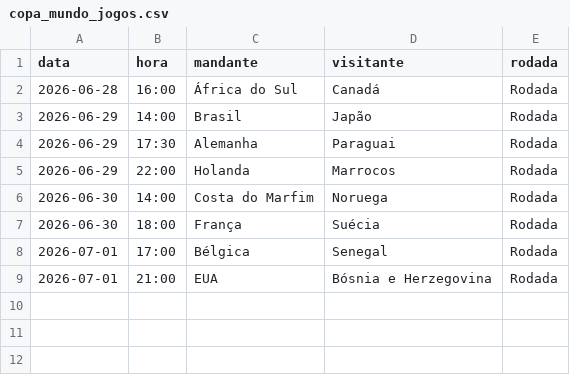
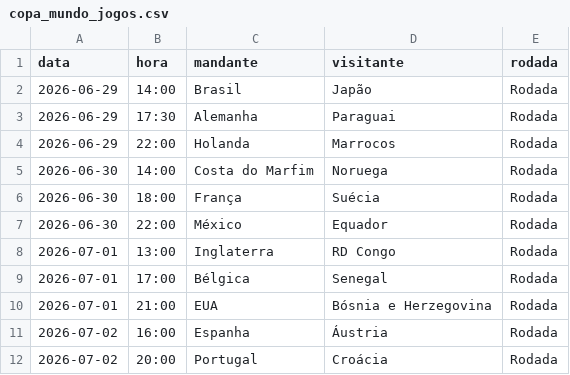
Before and after one commit to Decofb/probabilidades-fc, a CSV file: dados/copa_mundo_jogos.csv, drawn as a sheet.

```diff
--- a/dados/copa_mundo_jogos.csv
+++ b/dados/copa_mundo_jogos.csv
@@ -1,3 +1,2 @@
 data,hora,mandante,visitante,rodada
-2026-06-28,16:00,África do Sul,Canadá,Rodada
 2026-06-29,14:00,Brasil,Japão,Rodada
@@ -7,3 +6,7 @@ data,hora,mandante,visitante,rodada
 2026-06-30,18:00,França,Suécia,Rodada
+2026-06-30,22:00,México,Equador,Rodada
+2026-07-01,13:00,Inglaterra,RD Congo,Rodada
 2026-07-01,17:00,Bélgica,Senegal,Rodada
 2026-07-01,21:00,EUA,Bósnia e Herzegovina,Rodada
+2026-07-02,16:00,Espanha,Áustria,Rodada
+2026-07-02,20:00,Portugal,Croácia,Rodada
```
Also changed, not shown: dados/brasileirao_b_times.csv, dados/copa_mundo_times.csv, 8 other files.
